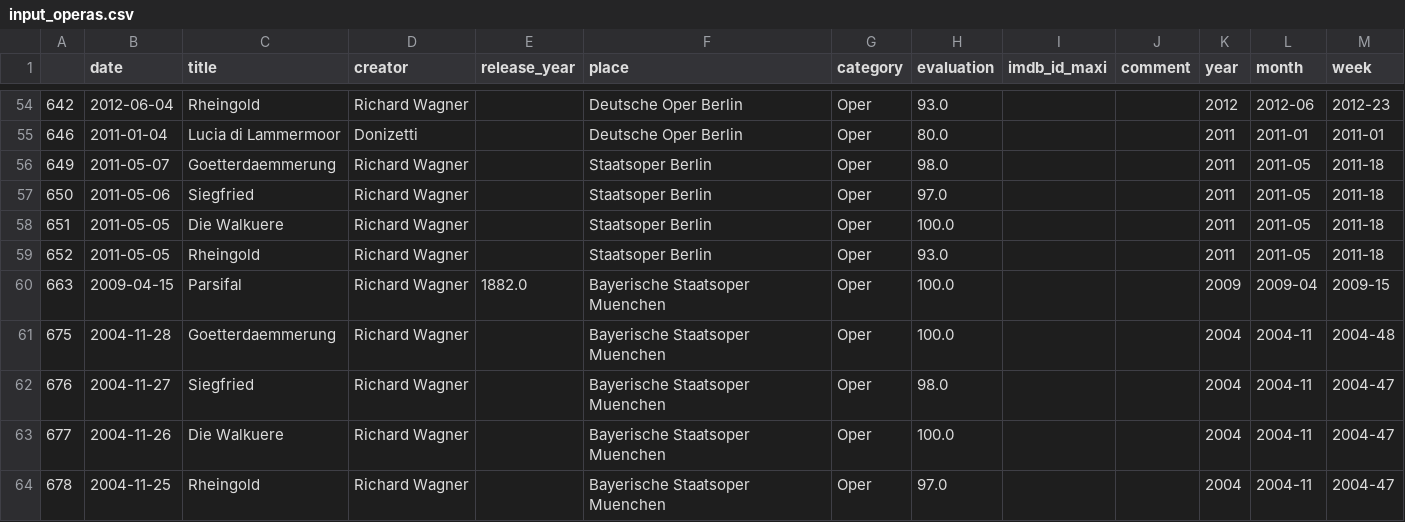
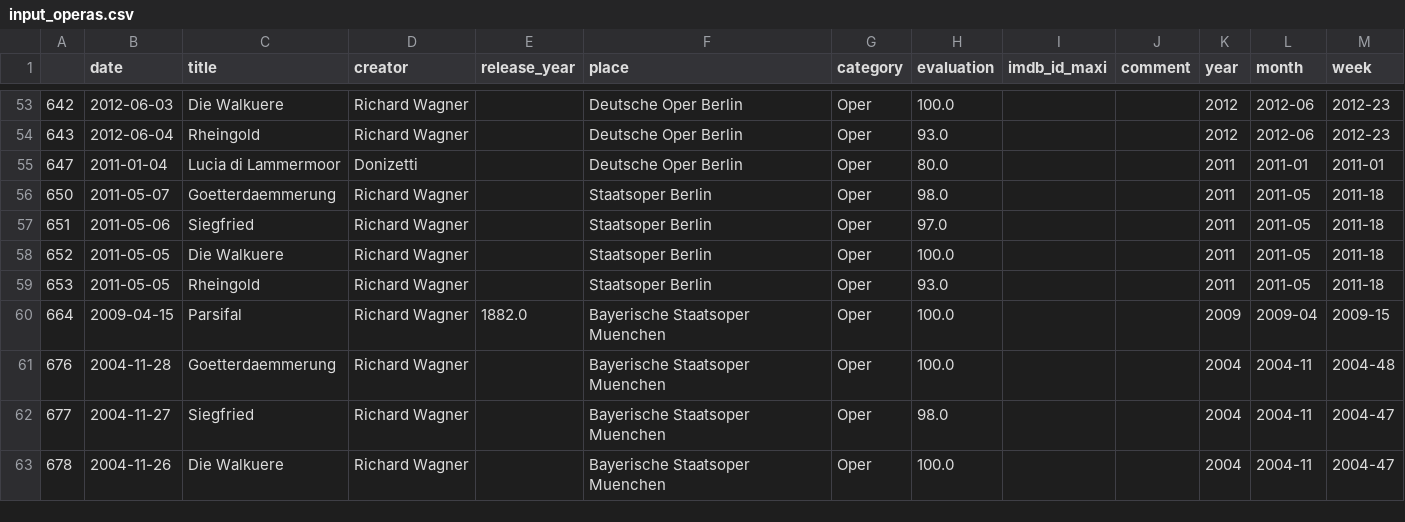
Before and after one commit to muellermax/movie-opera-diary, a CSV file: wrangling_scripts/input_operas.csv, drawn as a sheet; only a part is shown, gaps mark what is left out; the diff covers the shown part only.

```diff
--- a/wrangling_scripts/input_operas.csv
+++ b/wrangling_scripts/input_operas.csv
@@ -54,11 +53,11 @@
-642,2012-06-04,Rheingold,Richard Wagner,,Deutsche Oper Berlin,Oper,93.0,,,2012,2012-06,2012-23
-646,2011-01-04,Lucia di Lammermoor,Donizetti,,Deutsche Oper Berlin,Oper,80.0,,,2011,2011-01,2011-01
-649,2011-05-07,Goetterdaemmerung,Richard Wagner,,Staatsoper Berlin,Oper,98.0,,,2011,2011-05,2011-18
-650,2011-05-06,Siegfried,Richard Wagner,,Staatsoper Berlin,Oper,97.0,,,2011,2011-05,2011-18
-651,2011-05-05,Die Walkuere,Richard Wagner,,Staatsoper Berlin,Oper,100.0,,,2011,2011-05,2011-18
-652,2011-05-05,Rheingold,Richard Wagner,,Staatsoper Berlin,Oper,93.0,,,2011,2011-05,2011-18
-663,2009-04-15,Parsifal,Richard Wagner,1882.0,Bayerische Staatsoper Muenchen,Oper,100.0,,,2009,2009-04,2009-15
-675,2004-11-28,Goetterdaemmerung,Richard Wagner,,Bayerische Staatsoper Muenchen,Oper,100.0,,,2004,2004-11,2004-48
-676,2004-11-27,Siegfried,Richard Wagner,,Bayerische Staatsoper Muenchen,Oper,98.0,,,2004,2004-11,2004-47
-677,2004-11-26,Die Walkuere,Richard Wagner,,Bayerische Staatsoper Muenchen,Oper,100.0,,,2004,2004-11,2004-47
-678,2004-11-25,Rheingold,Richard Wagner,,Bayerische Staatsoper Muenchen,Oper,97.0,,,2004,2004-11,2004-47
+642,2012-06-03,Die Walkuere,Richard Wagner,,Deutsche Oper Berlin,Oper,100.0,,,2012,2012-06,2012-23
+643,2012-06-04,Rheingold,Richard Wagner,,Deutsche Oper Berlin,Oper,93.0,,,2012,2012-06,2012-23
+647,2011-01-04,Lucia di Lammermoor,Donizetti,,Deutsche Oper Berlin,Oper,80.0,,,2011,2011-01,2011-01
+650,2011-05-07,Goetterdaemmerung,Richard Wagner,,Staatsoper Berlin,Oper,98.0,,,2011,2011-05,2011-18
+651,2011-05-06,Siegfried,Richard Wagner,,Staatsoper Berlin,Oper,97.0,,,2011,2011-05,2011-18
+652,2011-05-05,Die Walkuere,Richard Wagner,,Staatsoper Berlin,Oper,100.0,,,2011,2011-05,2011-18
+653,2011-05-05,Rheingold,Richard Wagner,,Staatsoper Berlin,Oper,93.0,,,2011,2011-05,2011-18
+664,2009-04-15,Parsifal,Richard Wagner,1882.0,Bayerische Staatsoper Muenchen,Oper,100.0,,,2009,2009-04,2009-15
+676,2004-11-28,Goetterdaemmerung,Richard Wagner,,Bayerische Staatsoper Muenchen,Oper,100.0,,,2004,2004-11,2004-48
+677,2004-11-27,Siegfried,Richard Wagner,,Bayerische Staatsoper Muenchen,Oper,98.0,,,2004,2004-11,2004-47
+678,2004-11-26,Die Walkuere,Richard Wagner,,Bayerische Staatsoper Muenchen,Oper,100.0,,,2004,2004-11,2004-47
```
Also changed, not shown: 3 added rows, 3 removed rows and 73 edited cells elsewhere in this file, wrangling_scripts/input_all.csv, wrangling_scripts/input_movies.csv, 1 other file.
